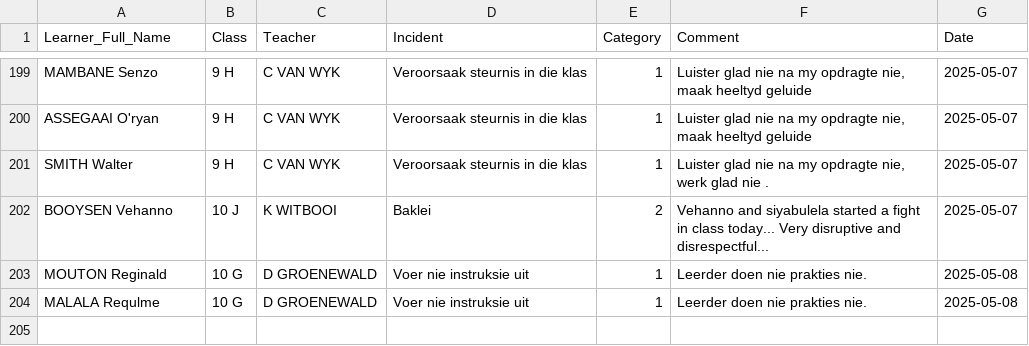
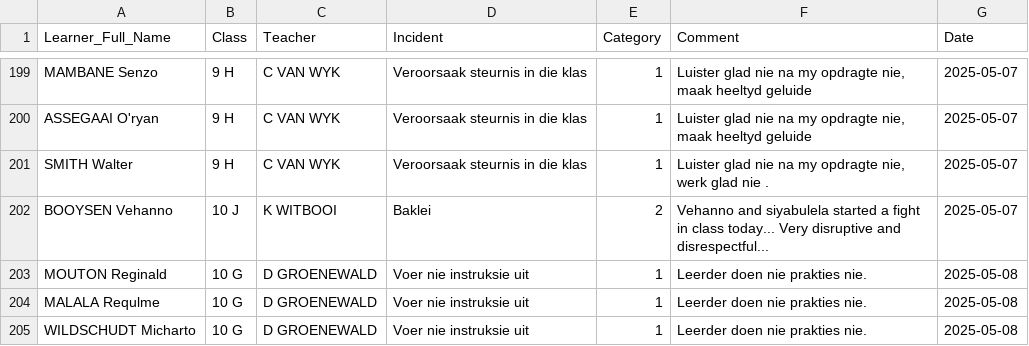
Before and after one commit to arnoldtRealph/insident, a CSV file: incident_log.csv, drawn as a sheet; only a part is shown, gaps mark what is left out; the diff names each change by its address in the sheet, - before the commit and + after, or states it on an @@ line.

Commit message:
Updated incident_log.csv with new incident

```diff
--- a/incident_log.csv
+++ b/incident_log.csv
+row 205: WILDSCHUDT Micharto | 10 G | D GROENEWALD | Voer nie instruksie uit | 1 | Leerder doen nie prakties nie. | 2025-05-08
```
